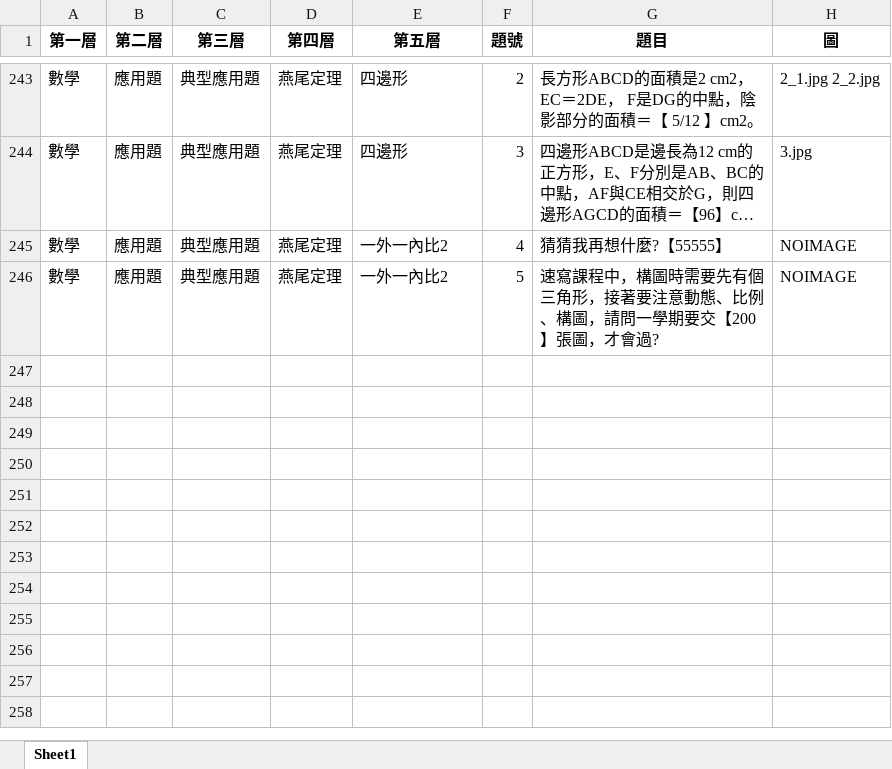
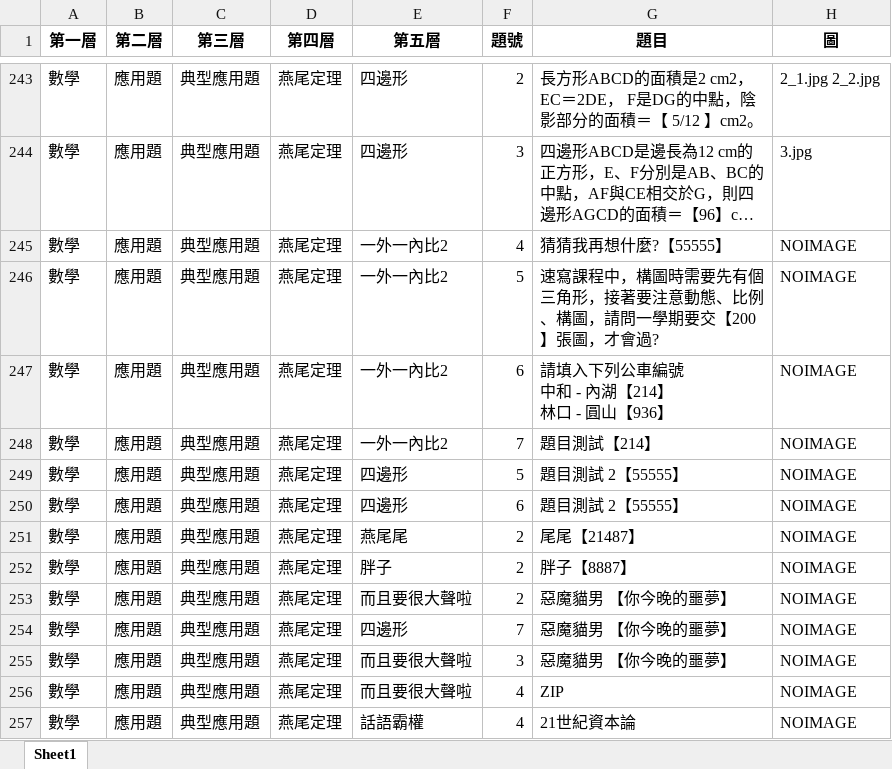
Before and after one commit to allen880612/Question-Database-System, an Excel workbook: database/盈虧問題v2.xlsx, sheet Sheet1, drawn as a sheet; only a part is shown, gaps mark what is left out; long unchanged cells end in …; values as stored, in another font and other column widths than the file's, no borders; ↵ is a line break in a cell; the diff names each change by its address in the sheet, - before the commit and + after, or states it on an @@ line.

```diff
--- a/database/盈虧問題v2.xlsx (sheet Sheet1)
+++ b/database/盈虧問題v2.xlsx (sheet Sheet1)
+row 247: 數學 | 應用題 | 典型應用題 | 燕尾定理 | 一外一內比2 | 6 | 請填入下列公車編號 ↵ 中和 - 內湖【214】 ↵ 林口 - 圓山【936】 | NOIMAGE
+row 248: 數學 | 應用題 | 典型應用題 | 燕尾定理 | 一外一內比2 | 7 | 題目測試【214】 | NOIMAGE
+row 249: 數學 | 應用題 | 典型應用題 | 燕尾定理 | 四邊形 | 5 | 題目測試 2【55555】 | NOIMAGE
+row 250: 數學 | 應用題 | 典型應用題 | 燕尾定理 | 四邊形 | 6 | 題目測試 2【55555】 | NOIMAGE
+row 251: 數學 | 應用題 | 典型應用題 | 燕尾定理 | 燕尾尾 | 2 | 尾尾【21487】 | NOIMAGE
+row 252: 數學 | 應用題 | 典型應用題 | 燕尾定理 | 胖子 | 2 | 胖子【8887】 | NOIMAGE
+row 253: 數學 | 應用題 | 典型應用題 | 燕尾定理 | 而且要很大聲啦 | 2 | 惡魔貓男 【你今晚的噩夢】 | NOIMAGE
+row 254: 數學 | 應用題 | 典型應用題 | 燕尾定理 | 四邊形 | 7 | 惡魔貓男 【你今晚的噩夢】 | NOIMAGE
+row 255: 數學 | 應用題 | 典型應用題 | 燕尾定理 | 而且要很大聲啦 | 3 | 惡魔貓男 【你今晚的噩夢】 | NOIMAGE
+row 256: 數學 | 應用題 | 典型應用題 | 燕尾定理 | 而且要很大聲啦 | 4 | ZIP | NOIMAGE
+row 257: 數學 | 應用題 | 典型應用題 | 燕尾定理 | 話語霸權 | 4 | 21世紀資本論 | NOIMAGE
```
Also changed, not shown: 11 other files.
